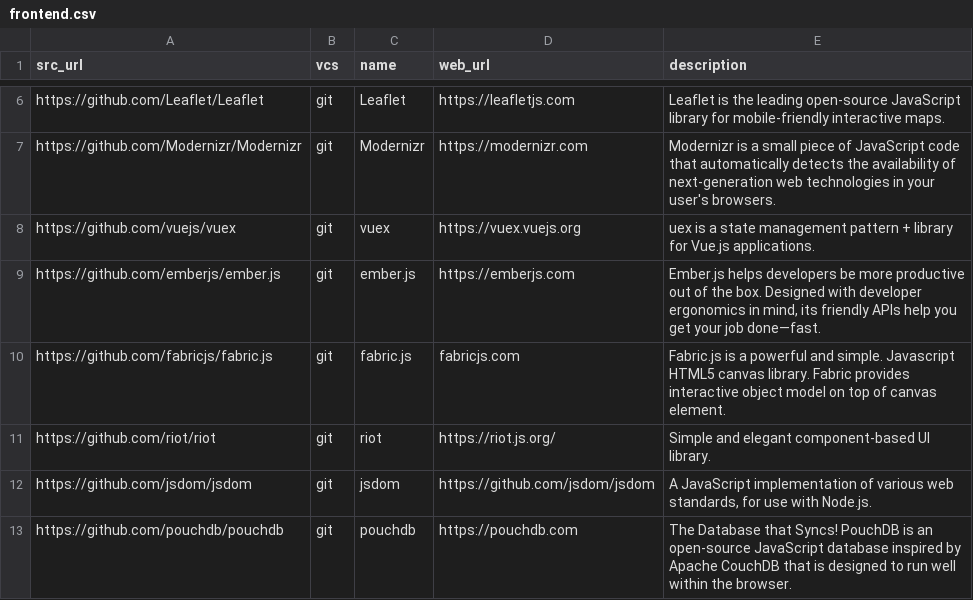
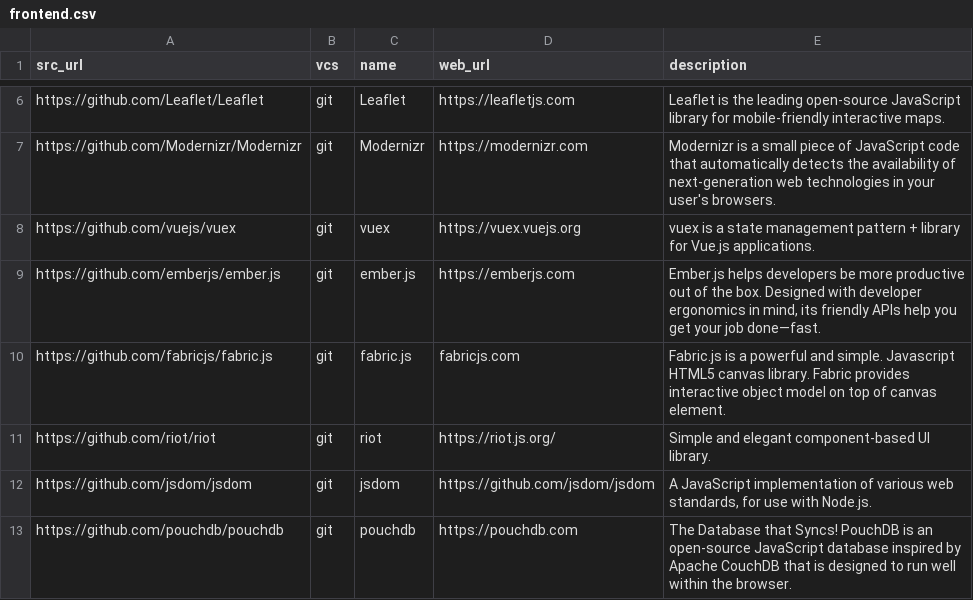
Before and after one commit to yursha/folksonomy, a CSV file: frontend/frontend.csv, drawn as a sheet; only a part is shown, gaps mark what is left out.

Commit message:
Update frontend.csv

```diff
--- a/frontend/frontend.csv
+++ b/frontend/frontend.csv
@@ -7,3 +7,3 @@ https://github.com/Leaflet/Leaflet,git,Leaflet,https://leafletjs.com,"Leaflet is
 https://github.com/Modernizr/Modernizr,git,Modernizr,https://modernizr.com,"Modernizr is a small piece of JavaScript code that automatically detects the availability of next-generation web technologies in your user's browsers."
-https://github.com/vuejs/vuex,git,vuex,https://vuex.vuejs.org,"uex is a state management pattern + library for Vue.js applications."
+https://github.com/vuejs/vuex,git,vuex,https://vuex.vuejs.org,"vuex is a state management pattern + library for Vue.js applications."
 https://github.com/emberjs/ember.js,git,ember.js,https://emberjs.com,"Ember.js helps developers be more productive out of the box. Designed with developer ergonomics in mind, its friendly APIs help you get your job done—fast."
```
